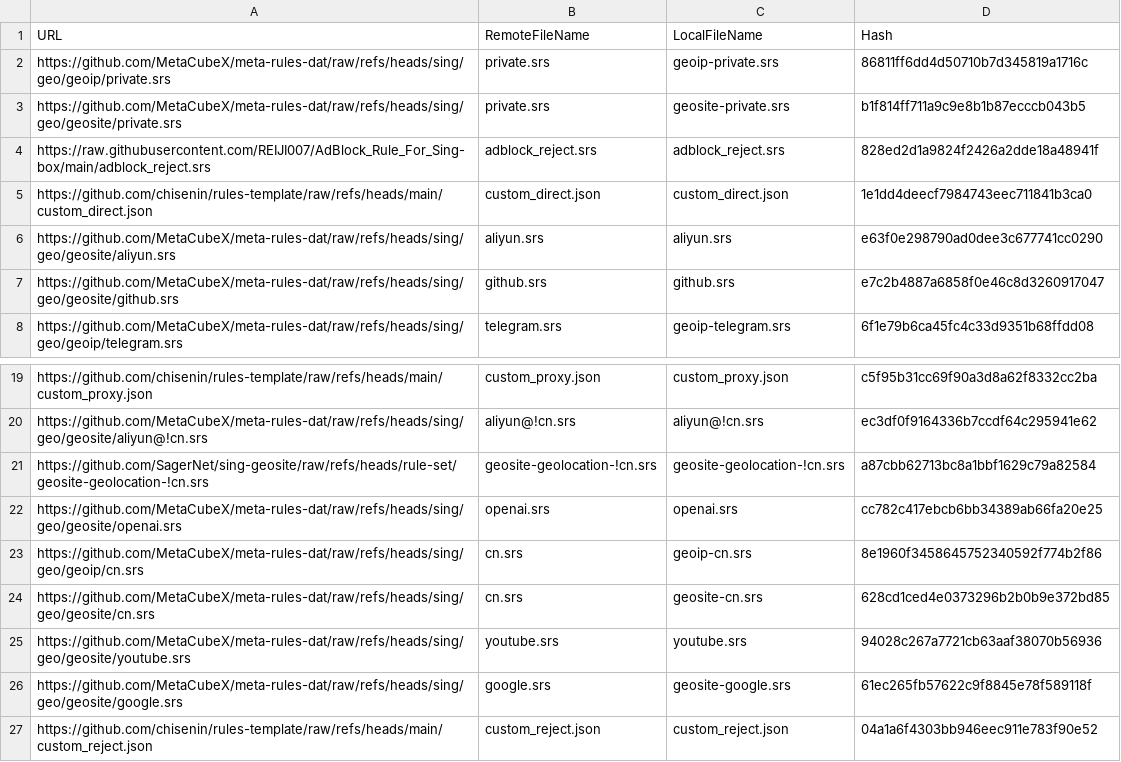
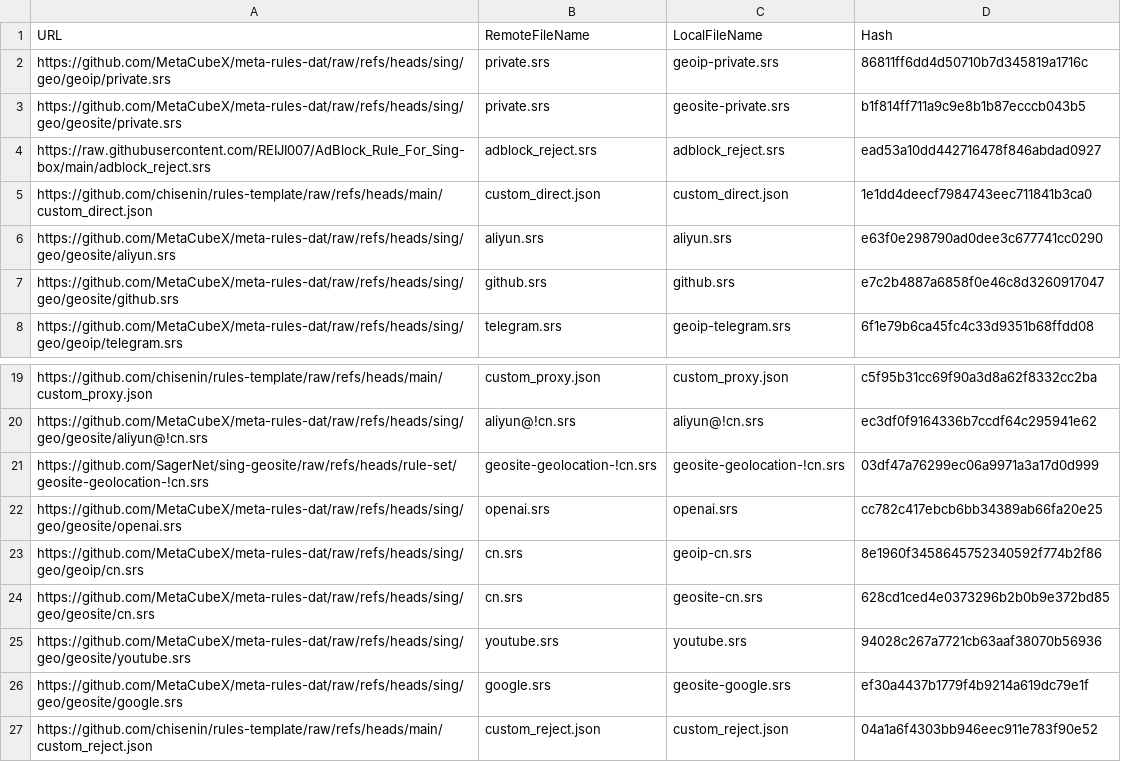
Before and after one commit to chisenin/rules-template, a CSV file: mapping.csv, drawn as a sheet; only a part is shown, gaps mark what is left out.

```diff
--- a/mapping.csv
+++ b/mapping.csv
@@ -3,3 +3,3 @@ https://github.com/MetaCubeX/meta-rules-dat/raw/refs/heads/sing/geo/geoip/privat
 https://github.com/MetaCubeX/meta-rules-dat/raw/refs/heads/sing/geo/geosite/private.srs,private.srs,geosite-private.srs,b1f814ff711a9c9e8b1b87ecccb043b5
-https://raw.githubusercontent.com/REIJI007/AdBlock_Rule_For_Sing-box/main/adblock_reject.srs,adblock_reject.srs,adblock_reject.srs,828ed2d1a9824f2426a2dde18a48941f
+https://raw.githubusercontent.com/REIJI007/AdBlock_Rule_For_Sing-box/main/adblock_reject.srs,adblock_reject.srs,adblock_reject.srs,ead53a10dd442716478f846abdad0927
 https://github.com/chisenin/rules-template/raw/refs/heads/main/custom_direct.json,custom_direct.json,custom_direct.json,1e1dd4deecf7984743eec711841b3ca0
@@ -20,3 +20,3 @@ https://github.com/chisenin/rules-template/raw/refs/heads/main/custom_proxy.json
 https://github.com/MetaCubeX/meta-rules-dat/raw/refs/heads/sing/geo/geosite/aliyun@!cn.srs,aliyun@!cn.srs,aliyun@!cn.srs,ec3df0f9164336b7ccdf64c295941e62
-https://github.com/SagerNet/sing-geosite/raw/refs/heads/rule-set/geosite-geolocation-!cn.srs,geosite-geolocation-!cn.srs,geosite-geolocation-!cn.srs,a87cbb62713bc8a1bbf1629c79a82584
+https://github.com/SagerNet/sing-geosite/raw/refs/heads/rule-set/geosite-geolocation-!cn.srs,geosite-geolocation-!cn.srs,geosite-geolocation-!cn.srs,03df47a76299ec06a9971a3a17d0d999
 https://github.com/MetaCubeX/meta-rules-dat/raw/refs/heads/sing/geo/geosite/openai.srs,openai.srs,openai.srs,cc782c417ebcb6bb34389ab66fa20e25
@@ -25,3 +25,3 @@ https://github.com/MetaCubeX/meta-rules-dat/raw/refs/heads/sing/geo/geosite/cn.s
 https://github.com/MetaCubeX/meta-rules-dat/raw/refs/heads/sing/geo/geosite/youtube.srs,youtube.srs,youtube.srs,94028c267a7721cb63aaf38070b56936
-https://github.com/MetaCubeX/meta-rules-dat/raw/refs/heads/sing/geo/geosite/google.srs,google.srs,geosite-google.srs,61ec265fb57622c9f8845e78f589118f
+https://github.com/MetaCubeX/meta-rules-dat/raw/refs/heads/sing/geo/geosite/google.srs,google.srs,geosite-google.srs,ef30a4437b1779f4b9214a619dc79e1f
 https://github.com/chisenin/rules-template/raw/refs/heads/main/custom_reject.json,custom_reject.json,custom_reject.json,04a1a6f4303bb946eec911e783f90e52
```
Also changed, not shown: 3 other files.
